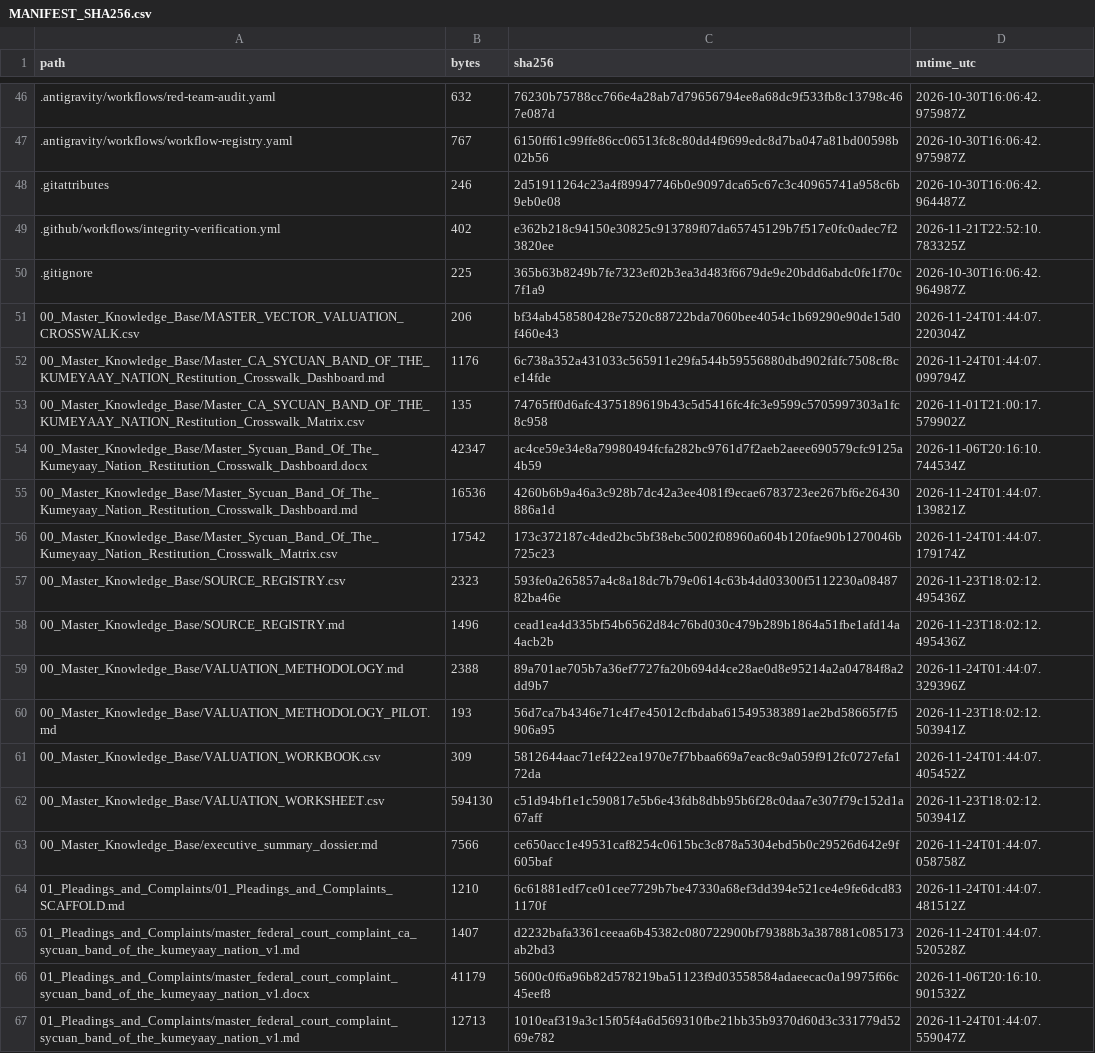
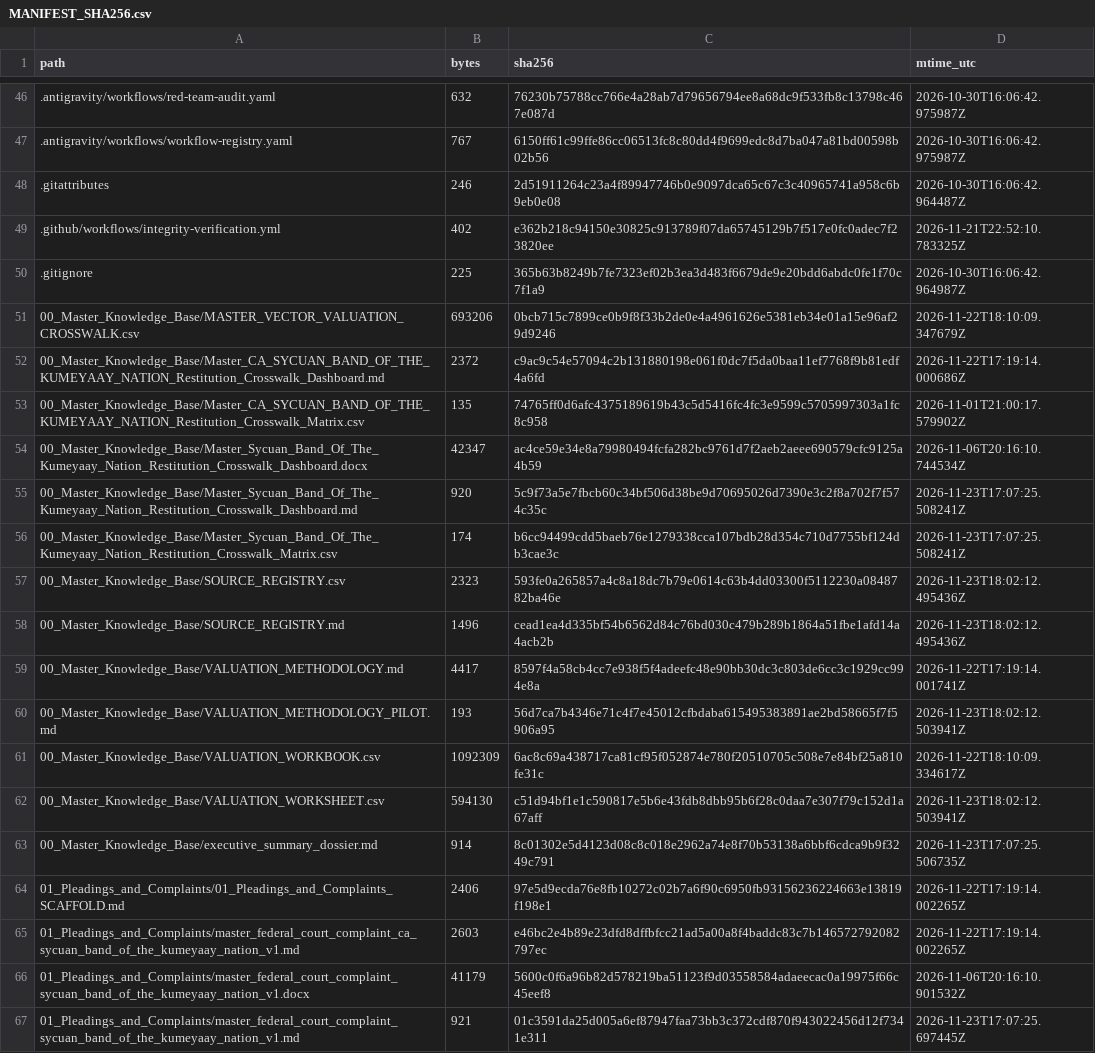
Before and after one commit to GlobalRestitutionAlliance/turtle-island-us-ca-sycuan-band-of-the-kumeyaay-nation-master-litigation, a CSV file: 99_Archives_and_Manifests/MANIFEST_SHA256.csv, drawn as a sheet; only a part is shown, gaps mark what is left out; the diff covers the shown part only.

```diff
--- a/99_Archives_and_Manifests/MANIFEST_SHA256.csv
+++ b/99_Archives_and_Manifests/MANIFEST_SHA256.csv
@@ -50,18 +50,18 @@ path,bytes,sha256,mtime_utc
 .gitignore,225,365b63b8249b7fe7323ef02b3ea3d483f6679de9e20bdd6abdc0fe1f70c7f1a9,2026-10-30T16:06:42.964987Z
-00_Master_Knowledge_Base/MASTER_VECTOR_VALUATION_CROSSWALK.csv,206,bf34ab458580428e7520c88722bda7060bee4054c1b69290e90de15d0f460e43,2026-11-24T01:44:07.220304Z
-00_Master_Knowledge_Base/Master_CA_SYCUAN_BAND_OF_THE_KUMEYAAY_NATION_Restitution_Crosswalk_Dashboard.md,1176,6c738a352a431033c565911e29fa544b59556880dbd902fdfc7508cf8ce14fde,2026-11-24T01:44:07.099794Z
+00_Master_Knowledge_Base/MASTER_VECTOR_VALUATION_CROSSWALK.csv,693206,0bcb715c7899ce0b9f8f33b2de0e4a4961626e5381eb34e01a15e96af29d9246,2026-11-22T18:10:09.347679Z
+00_Master_Knowledge_Base/Master_CA_SYCUAN_BAND_OF_THE_KUMEYAAY_NATION_Restitution_Crosswalk_Dashboard.md,2372,c9ac9c54e57094c2b131880198e061f0dc7f5da0baa11ef7768f9b81edf4a6fd,2026-11-22T17:19:14.000686Z
 00_Master_Knowledge_Base/Master_CA_SYCUAN_BAND_OF_THE_KUMEYAAY_NATION_Restitution_Crosswalk_Matrix.csv,135,74765ff0d6afc4375189619b43c5d5416fc4fc3e9599c5705997303a1fc8c958,2026-11-01T21:00:17.579902Z
 00_Master_Knowledge_Base/Master_Sycuan_Band_Of_The_Kumeyaay_Nation_Restitution_Crosswalk_Dashboard.docx,42347,ac4ce59e34e8a79980494fcfa282bc9761d7f2aeb2aeee690579cfc9125a4b59,2026-11-06T20:16:10.744534Z
-00_Master_Knowledge_Base/Master_Sycuan_Band_Of_The_Kumeyaay_Nation_Restitution_Crosswalk_Dashboard.md,16536,4260b6b9a46a3c928b7dc42a3ee4081f9ecae6783723ee267bf6e26430886a1d,2026-11-24T01:44:07.139821Z
-00_Master_Knowledge_Base/Master_Sycuan_Band_Of_The_Kumeyaay_Nation_Restitution_Crosswalk_Matrix.csv,17542,173c372187c4ded2bc5bf38ebc5002f08960a604b120fae90b1270046b725c23,2026-11-24T01:44:07.179174Z
+00_Master_Knowledge_Base/Master_Sycuan_Band_Of_The_Kumeyaay_Nation_Restitution_Crosswalk_Dashboard.md,920,5c9f73a5e7fbcb60c34bf506d38be9d70695026d7390e3c2f8a702f7f574c35c,2026-11-23T17:07:25.508241Z
+00_Master_Knowledge_Base/Master_Sycuan_Band_Of_The_Kumeyaay_Nation_Restitution_Crosswalk_Matrix.csv,174,b6cc94499cdd5baeb76e1279338cca107bdb28d354c710d7755bf124db3cae3c,2026-11-23T17:07:25.508241Z
 00_Master_Knowledge_Base/SOURCE_REGISTRY.csv,2323,593fe0a265857a4c8a18dc7b79e0614c63b4dd03300f5112230a0848782ba46e,2026-11-23T18:02:12.495436Z
 00_Master_Knowledge_Base/SOURCE_REGISTRY.md,1496,cead1ea4d335bf54b6562d84c76bd030c479b289b1864a51fbe1afd14a4acb2b,2026-11-23T18:02:12.495436Z
-00_Master_Knowledge_Base/VALUATION_METHODOLOGY.md,2388,89a701ae705b7a36ef7727fa20b694d4ce28ae0d8e95214a2a04784f8a2dd9b7,2026-11-24T01:44:07.329396Z
+00_Master_Knowledge_Base/VALUATION_METHODOLOGY.md,4417,8597f4a58cb4cc7e938f5f4adeefc48e90bb30dc3c803de6cc3c1929cc994e8a,2026-11-22T17:19:14.001741Z
 00_Master_Knowledge_Base/VALUATION_METHODOLOGY_PILOT.md,193,56d7ca7b4346e71c4f7e45012cfbdaba615495383891ae2bd58665f7f5906a95,2026-11-23T18:02:12.503941Z
-00_Master_Knowledge_Base/VALUATION_WORKBOOK.csv,309,5812644aac71ef422ea1970e7f7bbaa669a7eac8c9a059f912fc0727efa172da,2026-11-24T01:44:07.405452Z
+00_Master_Knowledge_Base/VALUATION_WORKBOOK.csv,1092309,6ac8c69a438717ca81cf95f052874e780f20510705c508e7e84bf25a810fe31c,2026-11-22T18:10:09.334617Z
 00_Master_Knowledge_Base/VALUATION_WORKSHEET.csv,594130,c51d94bf1e1c590817e5b6e43fdb8dbb95b6f28c0daa7e307f79c152d1a67aff,2026-11-23T18:02:12.503941Z
-00_Master_Knowledge_Base/executive_summary_dossier.md,7566,ce650acc1e49531caf8254c0615bc3c878a5304ebd5b0c29526d642e9f605baf,2026-11-24T01:44:07.058758Z
-01_Pleadings_and_Complaints/01_Pleadings_and_Complaints_SCAFFOLD.md,1210,6c61881edf7ce01cee7729b7be47330a68ef3dd394e521ce4e9fe6dcd831170f,2026-11-24T01:44:07.481512Z
-01_Pleadings_and_Complaints/master_federal_court_complaint_ca_sycuan_band_of_the_kumeyaay_nation_v1.md,1407,d2232bafa3361ceeaa6b45382c080722900bf79388b3a387881c085173ab2bd3,2026-11-24T01:44:07.520528Z
+00_Master_Knowledge_Base/executive_summary_dossier.md,914,8c01302e5d4123d08c8c018e2962a74e8f70b53138a6bbf6cdca9b9f3249c791,2026-11-23T17:07:25.506735Z
+01_Pleadings_and_Complaints/01_Pleadings_and_Complaints_SCAFFOLD.md,2406,97e5d9ecda76e8fb10272c02b7a6f90c6950fb93156236224663e13819f198e1,2026-11-22T17:19:14.002265Z
+01_Pleadings_and_Complaints/master_federal_court_complaint_ca_sycuan_band_of_the_kumeyaay_nation_v1.md,2603,e46bc2e4b89e23dfd8dffbfcc21ad5a00a8f4baddc83c7b146572792082797ec,2026-11-22T17:19:14.002265Z
 01_Pleadings_and_Complaints/master_federal_court_complaint_sycuan_band_of_the_kumeyaay_nation_v1.docx,41179,5600c0f6a96b82d578219ba51123f9d03558584adaeecac0a19975f66c45eef8,2026-11-06T20:16:10.901532Z
-01_Pleadings_and_Complaints/master_federal_court_complaint_sycuan_band_of_the_kumeyaay_nation_v1.md,12713,1010eaf319a3c15f05f4a6d569310fbe21bb35b9370d60d3c331779d5269e782,2026-11-24T01:44:07.559047Z
+01_Pleadings_and_Complaints/master_federal_court_complaint_sycuan_band_of_the_kumeyaay_nation_v1.md,921,01c3591da25d005a6ef87947faa73bb3c372cdf870f943022456d12f7341e311,2026-11-23T17:07:25.697445Z
```
Also changed, not shown: 80 edited cells elsewhere in this file, 37 other files.
